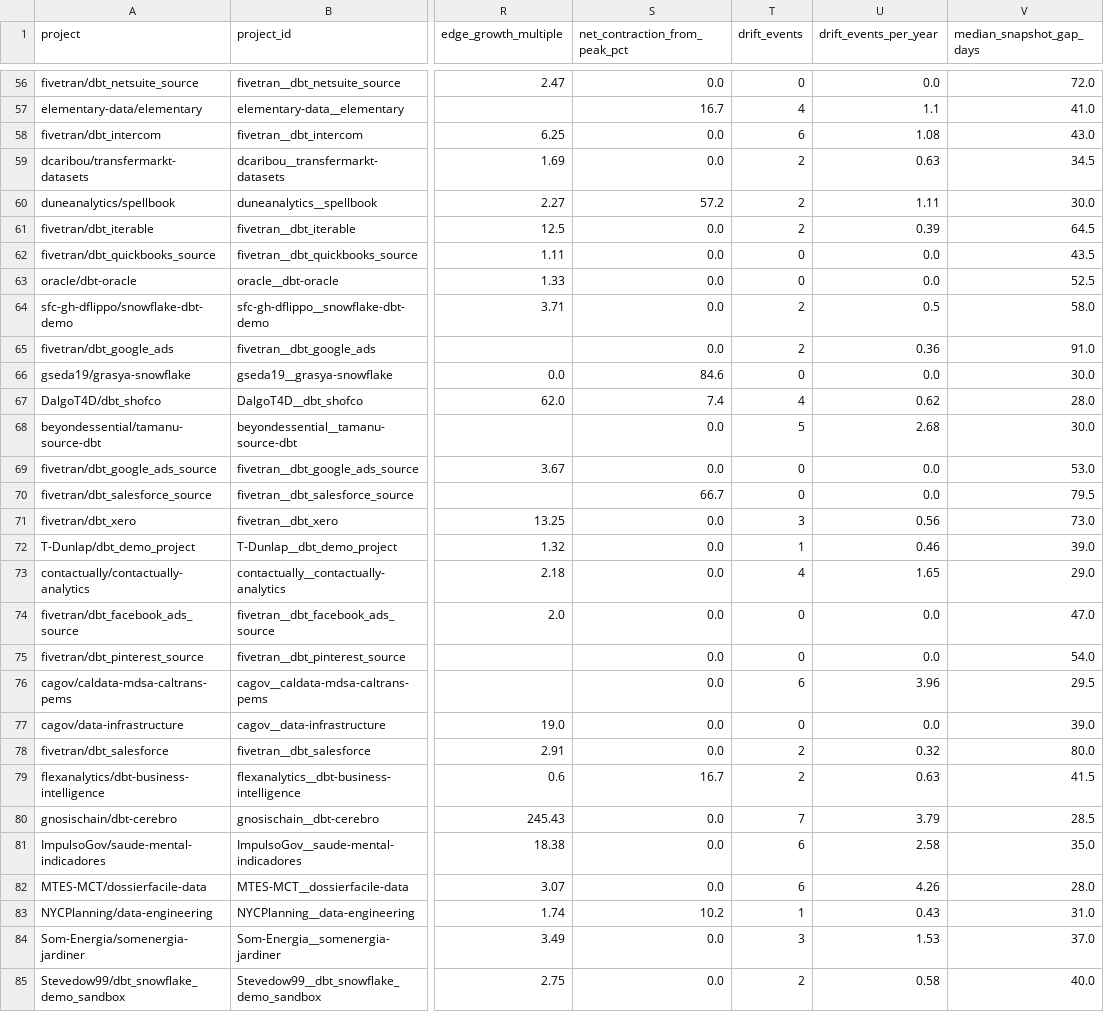
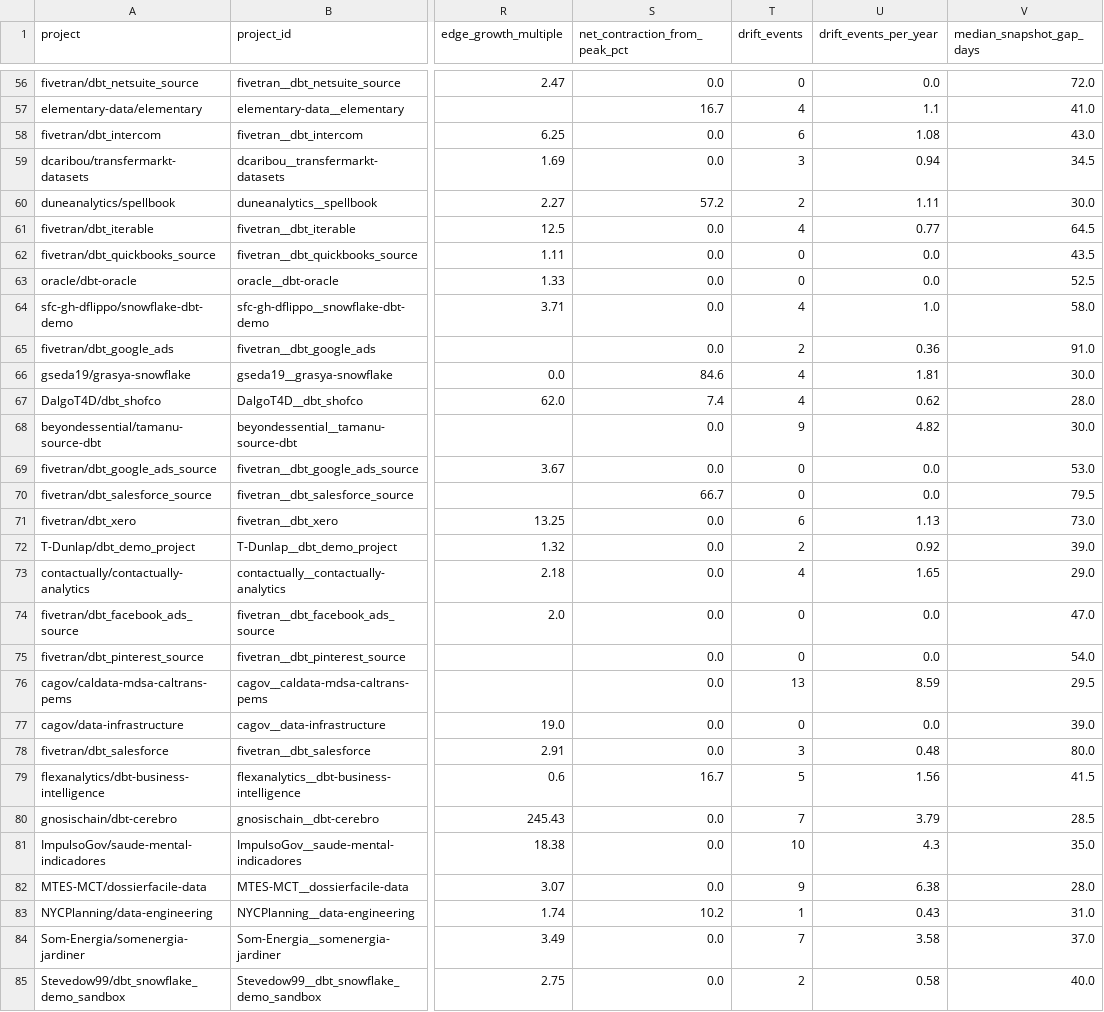
Before and after one commit to mhdk1602/multiscale-governance-descriptors, a CSV file: paper/dolap_dataset/tables/table1_dataset_characterization.csv, drawn as a sheet; only a part is shown, gaps mark what is left out; the diff covers the shown part only; the diff names each change by its address in the sheet, - before the commit and + after, or states it on an @@ line.

```diff
--- a/paper/dolap_dataset/tables/table1_dataset_characterization.csv
+++ b/paper/dolap_dataset/tables/table1_dataset_characterization.csv
-T59 (drift_events): 2
+T59 (drift_events): 3
-U59 (drift_events_per_year): 0.63
+U59 (drift_events_per_year): 0.94
-T61 (drift_events): 2
+T61 (drift_events): 4
-U61 (drift_events_per_year): 0.39
+U61 (drift_events_per_year): 0.77
-T64 (drift_events): 2
+T64 (drift_events): 4
-U64 (drift_events_per_year): 0.5
+U64 (drift_events_per_year): 1.0
-T66 (drift_events): 0
+T66 (drift_events): 4
-U66 (drift_events_per_year): 0.0
+U66 (drift_events_per_year): 1.81
-T68 (drift_events): 5
+T68 (drift_events): 9
-U68 (drift_events_per_year): 2.68
+U68 (drift_events_per_year): 4.82
-T71 (drift_events): 3
+T71 (drift_events): 6
-U71 (drift_events_per_year): 0.56
+U71 (drift_events_per_year): 1.13
-T72 (drift_events): 1
+T72 (drift_events): 2
-U72 (drift_events_per_year): 0.46
+U72 (drift_events_per_year): 0.92
-T76 (drift_events): 6
+T76 (drift_events): 13
-U76 (drift_events_per_year): 3.96
+U76 (drift_events_per_year): 8.59
-T78 (drift_events): 2
+T78 (drift_events): 3
-U78 (drift_events_per_year): 0.32
+U78 (drift_events_per_year): 0.48
-T79 (drift_events): 2
+T79 (drift_events): 5
-U79 (drift_events_per_year): 0.63
+U79 (drift_events_per_year): 1.56
-T81 (drift_events): 6
+T81 (drift_events): 10
-U81 (drift_events_per_year): 2.58
+U81 (drift_events_per_year): 4.3
-T82 (drift_events): 6
+T82 (drift_events): 9
-U82 (drift_events_per_year): 4.26
+U82 (drift_events_per_year): 6.38
-T84 (drift_events): 3
+T84 (drift_events): 7
-U84 (drift_events_per_year): 1.53
+U84 (drift_events_per_year): 3.58
```
Also changed, not shown: 61 edited cells elsewhere in this file, paper/dolap_dataset/tables/table2_schema.csv, paper/dolap_dataset/tables/table3_summary_statistics.csv, 18 other files.
